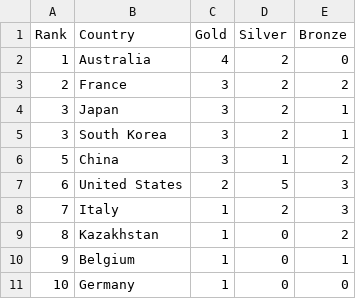
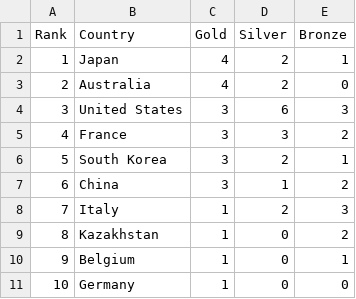
Before and after one commit to ElijahCGames/MedalTable, a CSV file: medals.csv, drawn as a sheet; only a part is shown.

Commit message:
Update 3: Day 2

```diff
--- a/medals.csv
+++ b/medals.csv
@@ -1,8 +1,8 @@
 Rank,Country,Gold,Silver,Bronze
-1,Australia,4,2,0
-2,France,3,2,2
-3,Japan,3,2,1
-3,South Korea,3,2,1
-5,China,3,1,2
-6,United States,2,5,3
+1,Japan,4,2,1
+2,Australia,4,2,0
+3,United States,3,6,3
+4,France,3,3,2
+5,South Korea,3,2,1
+6,China,3,1,2
 7,Italy,1,2,3
```
